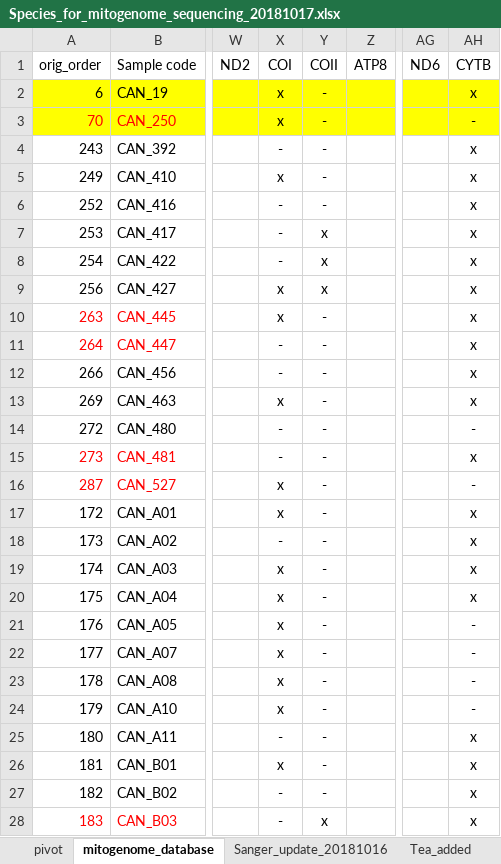
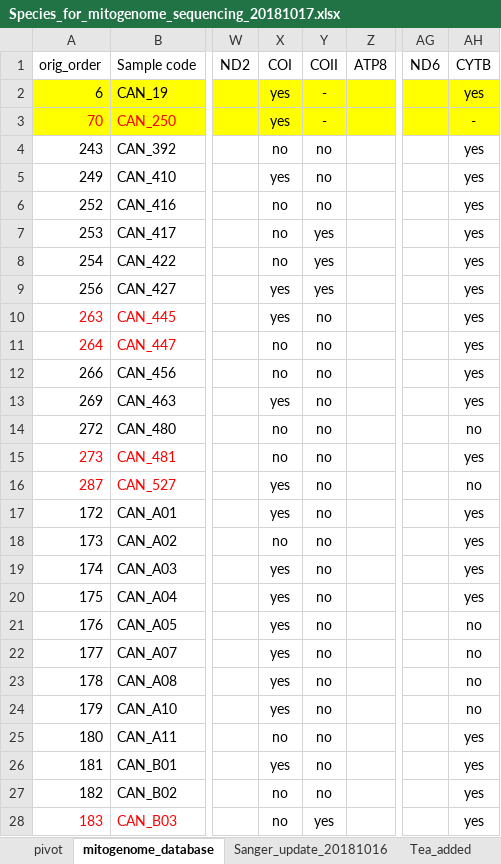
Before and after one commit to dougwyu/ArcDyn_2, an Excel workbook: 5_taxonomy/mitogenome_fasta/Species_for_mitogenome_sequencing_20181017.xlsx, sheet mitogenome_database, drawn as a sheet; only a part is shown, gaps mark what is left out; values as stored, in another font and other column widths than the file's, no borders; charts and pictures not drawn; the diff covers the shown part only; the diff names each change by its address in the sheet, - before the commit and + after, or states it on an @@ line.

Commit message:
new mitogenome reference file, this one with 41 additional COI and cytB Sanger seqs from Tea

```diff
--- a/5_taxonomy/mitogenome_fasta/Species_for_mitogenome_sequencing_20181017.xlsx (sheet mitogenome_database)
+++ b/5_taxonomy/mitogenome_fasta/Species_for_mitogenome_sequencing_20181017.xlsx (sheet mitogenome_database)
-X2:X3 (COI): x
+X2:X3 (COI): yes
-AH2 (CYTB): x
+AH2 (CYTB): yes
-X4 (COI): -
+X4 (COI): no
-Y4:Y6 (COII): -
+Y4:Y6 (COII): no
-AH4:AH13 (CYTB): x
+AH4:AH13 (CYTB): yes
-X5 (COI): x
+X5 (COI): yes
-X6:X8 (COI): -
+X6:X8 (COI): no
-Y7:Y9 (COII): x
+Y7:Y9 (COII): yes
-X9:X10 (COI): x
+X9:X10 (COI): yes
-Y10:Y27 (COII): -
+Y10:Y27 (COII): no
-X11:X12 (COI): -
+X11:X12 (COI): no
-X13 (COI): x
+X13 (COI): yes
-X14:X15 (COI): -
+X14:X15 (COI): no
-AH14 (CYTB): -
+AH14 (CYTB): no
-AH15 (CYTB): x
+AH15 (CYTB): yes
-X16:X17 (COI): x
+X16:X17 (COI): yes
-AH16 (CYTB): -
+AH16 (CYTB): no
-AH17:AH20 (CYTB): x
+AH17:AH20 (CYTB): yes
-X18 (COI): -
+X18 (COI): no
-X19:X24 (COI): x
+X19:X24 (COI): yes
-AH21:AH24 (CYTB): -
+AH21:AH24 (CYTB): no
-X25 (COI): -
+X25 (COI): no
-AH25:AH28 (CYTB): x
+AH25:AH28 (CYTB): yes
-X26 (COI): x
+X26 (COI): yes
-X27:X28 (COI): -
+X27:X28 (COI): no
-Y28 (COII): x
+Y28 (COII): yes
```
Also changed, not shown: 93 edited cells elsewhere in this sheet, sheet Sanger_update_20181016, 22 other files.
